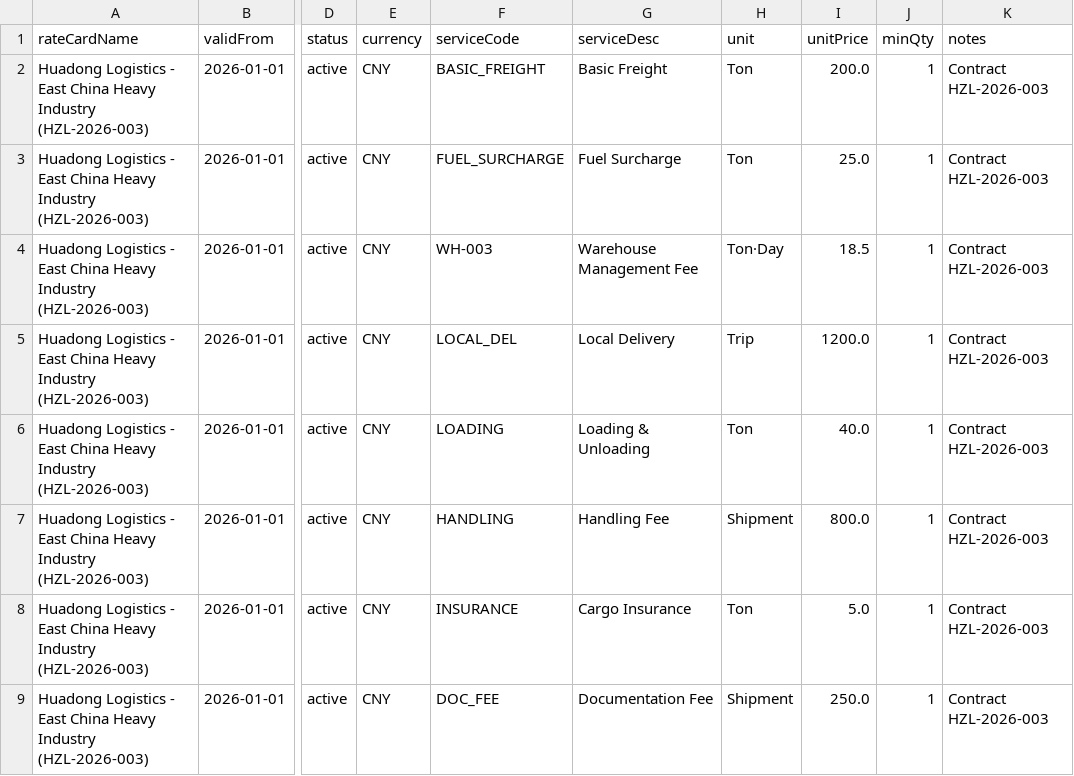
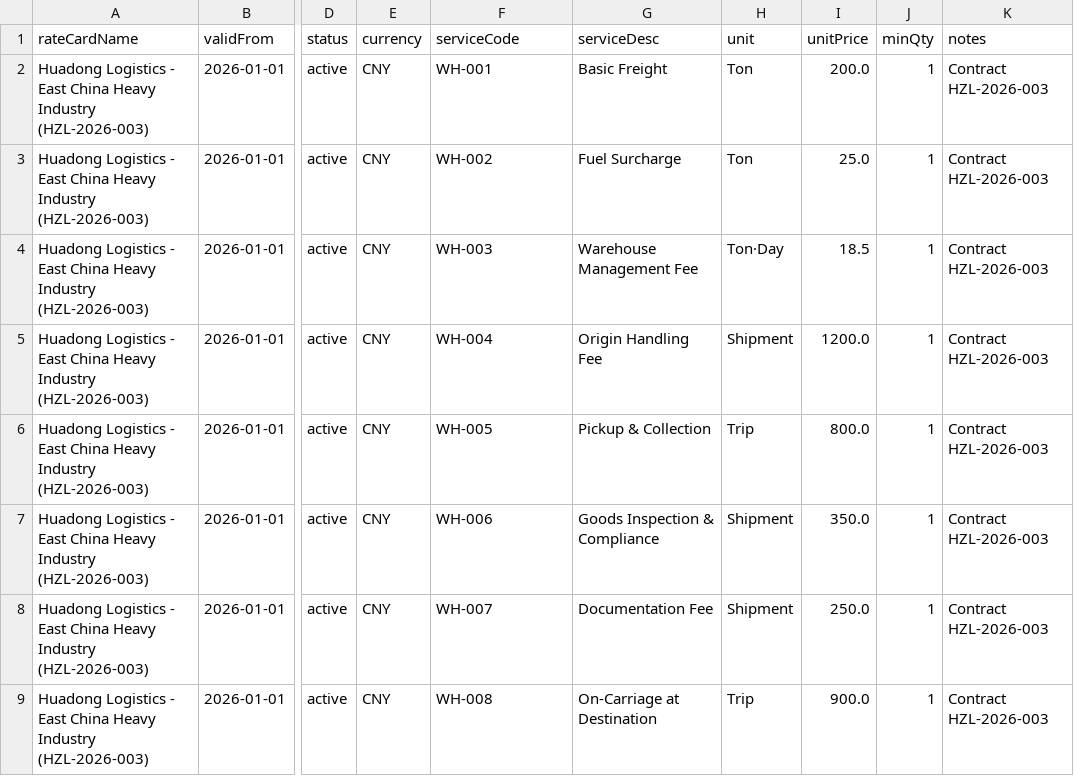
Before and after one commit to lijingxuan1999/aliyun_billing_validator, a CSV file: staged_files/HZL-2026-003-RateCard.csv, drawn as a sheet; only a part is shown, gaps mark what is left out; the diff names each change by its address in the sheet, - before the commit and + after, or states it on an @@ line.

Commit message:
refactor: unify service codes to WH-00X, fix 8-item rate card for demo
- All 8 service codes now follow WH-001..WH-008 format (WH-003 = Warehouse Mgmt)
- Replaced THC_DEST with WH-003 and removed CUSTOMS_DEST (domestic logistics)
- CUSTOMS_EXP renamed to Goods Inspection & Compliance (WH-006)
- Added SERVICE CODE column to invoice PDF table
- Recalculated all invoice line items to match new rate card

```diff
--- a/staged_files/HZL-2026-003-RateCard.csv
+++ b/staged_files/HZL-2026-003-RateCard.csv
-F2 (serviceCode): BASIC_FREIGHT
+F2 (serviceCode): WH-001
-F3 (serviceCode): FUEL_SURCHARGE
+F3 (serviceCode): WH-002
-F5 (serviceCode): LOCAL_DEL
+F5 (serviceCode): WH-004
-G5 (serviceDesc): Local Delivery
+G5 (serviceDesc): Origin Handling Fee
-H5 (unit): Trip
+H5 (unit): Shipment
-F6 (serviceCode): LOADING
+F6 (serviceCode): WH-005
-G6 (serviceDesc): Loading & Unloading
+G6 (serviceDesc): Pickup & Collection
-H6 (unit): Ton
+H6 (unit): Trip
-I6 (unitPrice): 40.0
+I6 (unitPrice): 800.0
-F7 (serviceCode): HANDLING
+F7 (serviceCode): WH-006
-G7 (serviceDesc): Handling Fee
+G7 (serviceDesc): Goods Inspection & Compliance
-I7 (unitPrice): 800.0
+I7 (unitPrice): 350.0
-F8 (serviceCode): INSURANCE
+F8 (serviceCode): WH-007
-G8 (serviceDesc): Cargo Insurance
+G8 (serviceDesc): Documentation Fee
-H8 (unit): Ton
+H8 (unit): Shipment
-I8 (unitPrice): 5.0
+I8 (unitPrice): 250.0
-F9 (serviceCode): DOC_FEE
+F9 (serviceCode): WH-008
-G9 (serviceDesc): Documentation Fee
+G9 (serviceDesc): On-Carriage at Destination
-H9 (unit): Shipment
+H9 (unit): Trip
-I9 (unitPrice): 250.0
+I9 (unitPrice): 900.0
```
Also changed, not shown: 4 other files.
